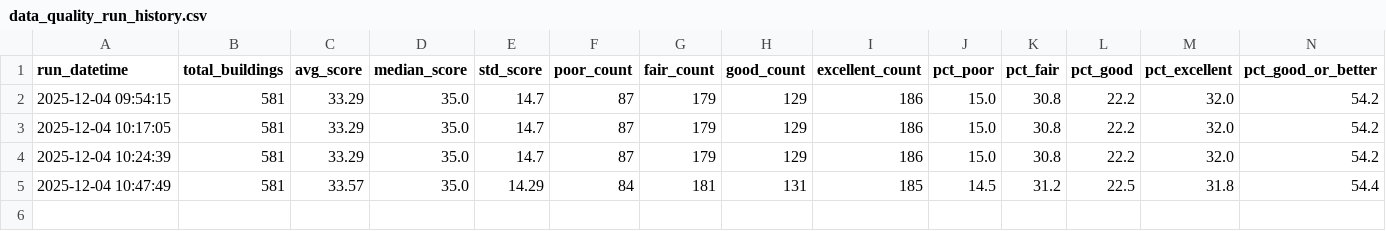
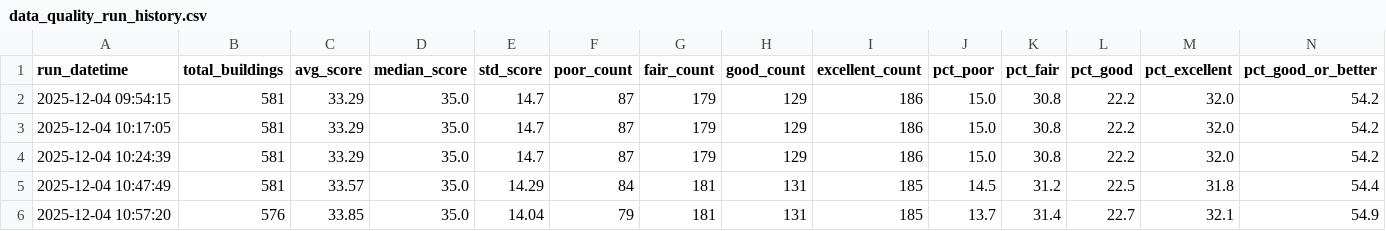
Before and after one commit to astaniforth/HousingData, a CSV file: output/data_quality_run_history.csv, drawn as a sheet; only a part is shown; rows hold the shown columns only; the diff names each change by its address in the sheet, - before the commit and + after, or states it on an @@ line.

```diff
--- a/output/data_quality_run_history.csv
+++ b/output/data_quality_run_history.csv
+row 6: 2025-12-04 10:57:20 | 576 | 33.85 | 35.0 | 14.04 | 79 | 181 | 131 | 185 | 13.7 | 31.4 | 22.7 | 32.1 | 54.9
```
Also changed, not shown: output/data_quality_report.csv, output/hpd_multifamily_finance_new_construction_with_all_dates.csv, 3 other files.
